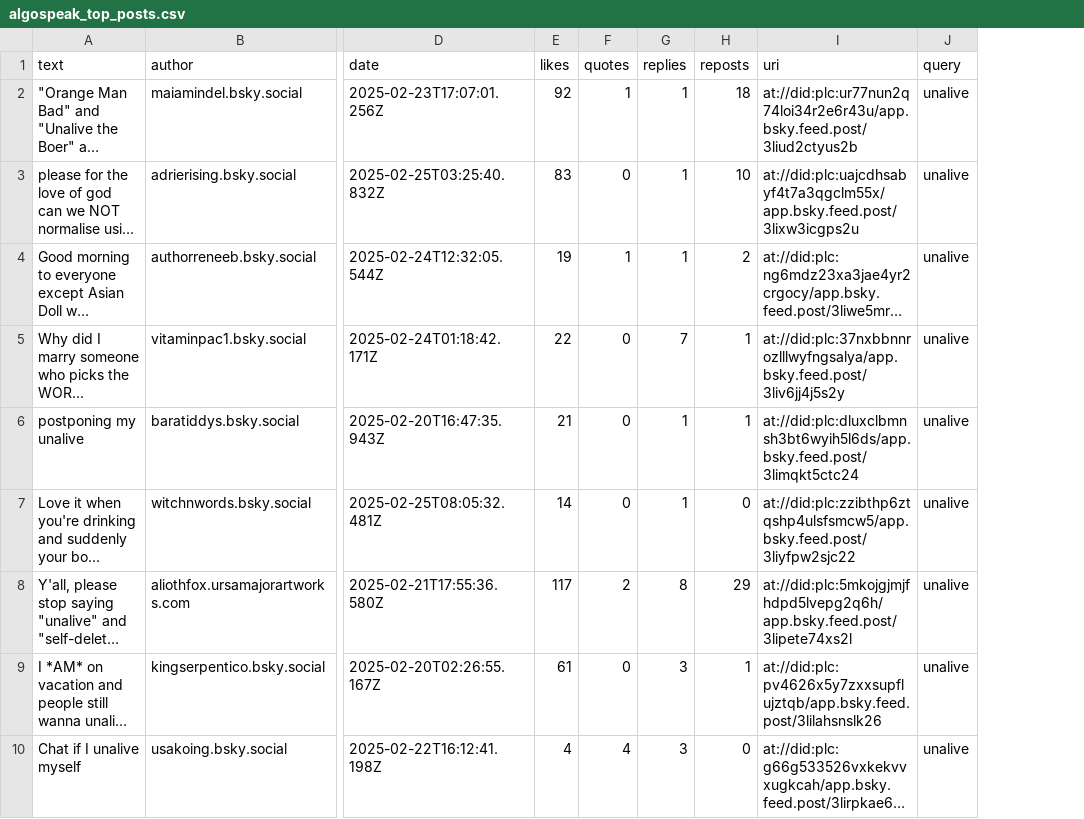
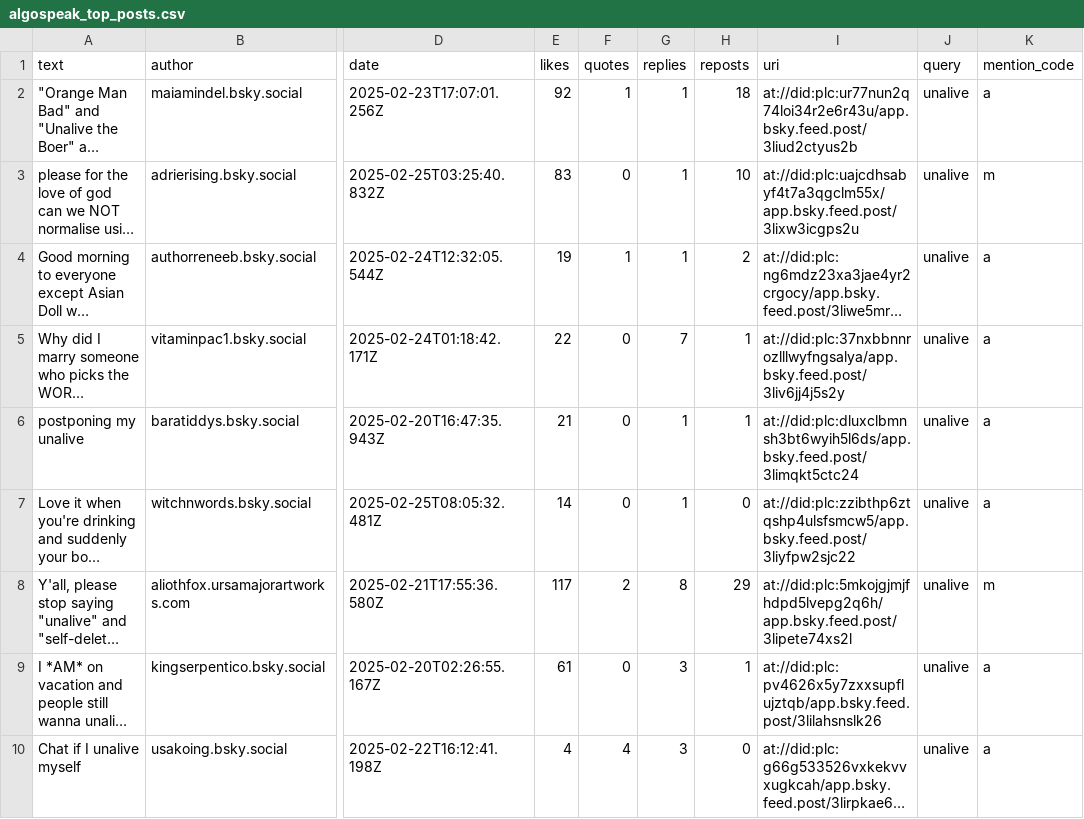
Before and after one commit to Data-Science-for-Linguists-2025/Algospeak-on-Bluesky, a CSV file: algospeak_top_posts.csv, drawn as a sheet; only a part is shown, gaps mark what is left out; long unchanged cells end in …; the diff names each change by its address in the sheet, - before the commit and + after, or states it on an @@ line.

Commit message:
added coding and some data_viz

```diff
--- a/algospeak_top_posts.csv
+++ b/algospeak_top_posts.csv
+column K (mention_code), rows 2-10: a | m | a | a | a | a | m | a | a
```
Also changed, not shown: 1 other file.
